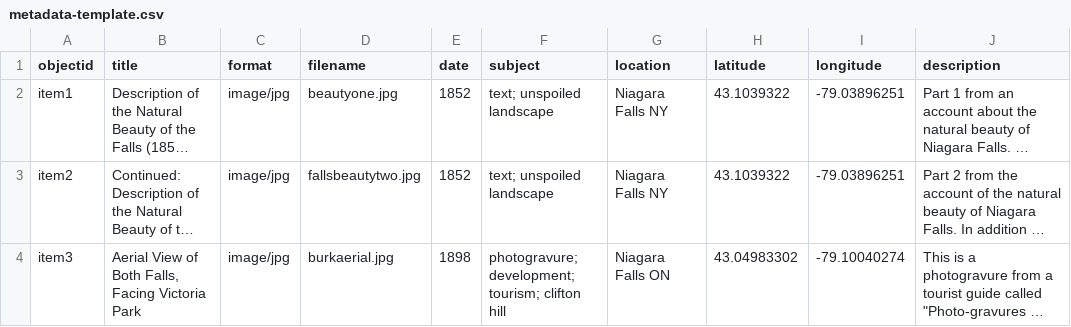
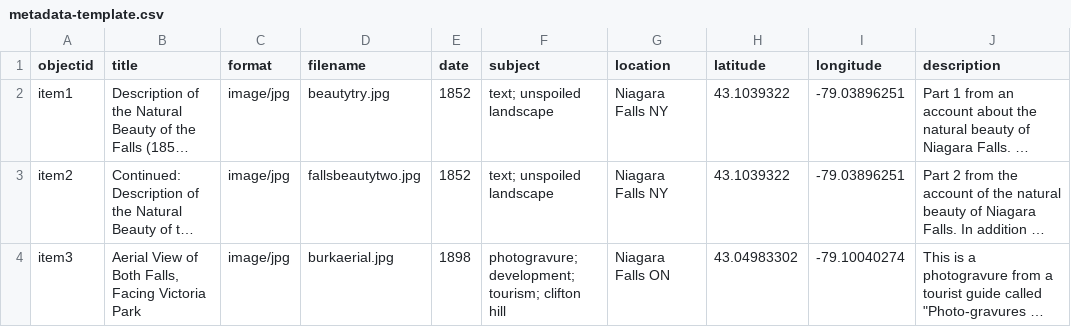
Before and after one commit to MadelineECollins/-2p90project, a CSV file: _data/metadata-template.csv, drawn as a sheet; only a part is shown; long unchanged cells end in …; the diff names each change by its address in the sheet, - before the commit and + after, or states it on an @@ line.

Commit message:
Update metadata-template.csv

```diff
--- a/_data/metadata-template.csv
+++ b/_data/metadata-template.csv
-D2 (filename): beautyone.jpg
+D2 (filename): beautytry.jpg
```
